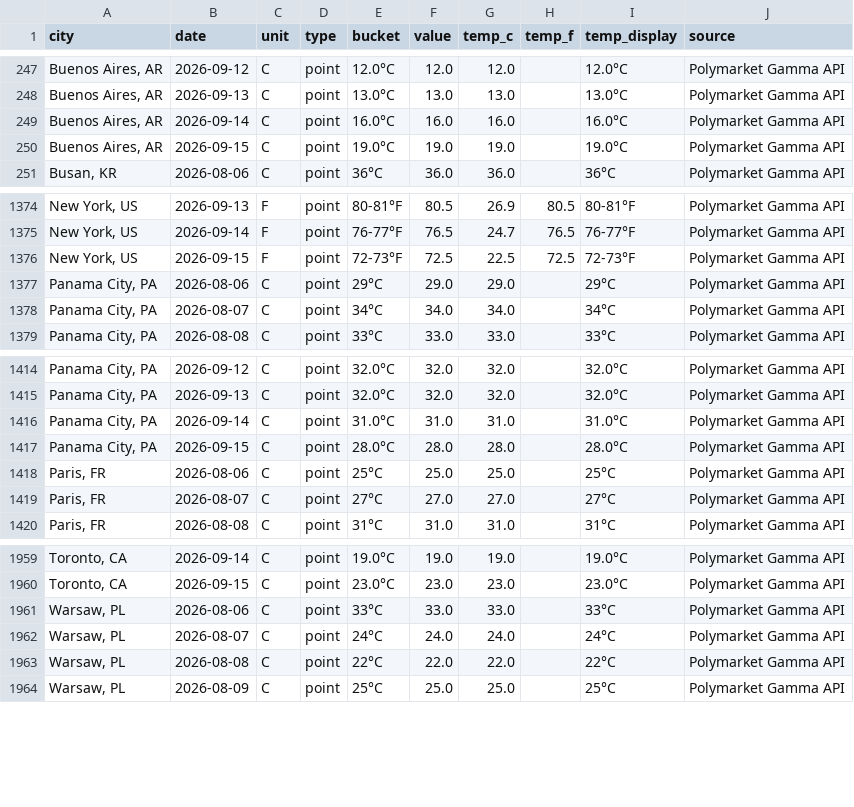
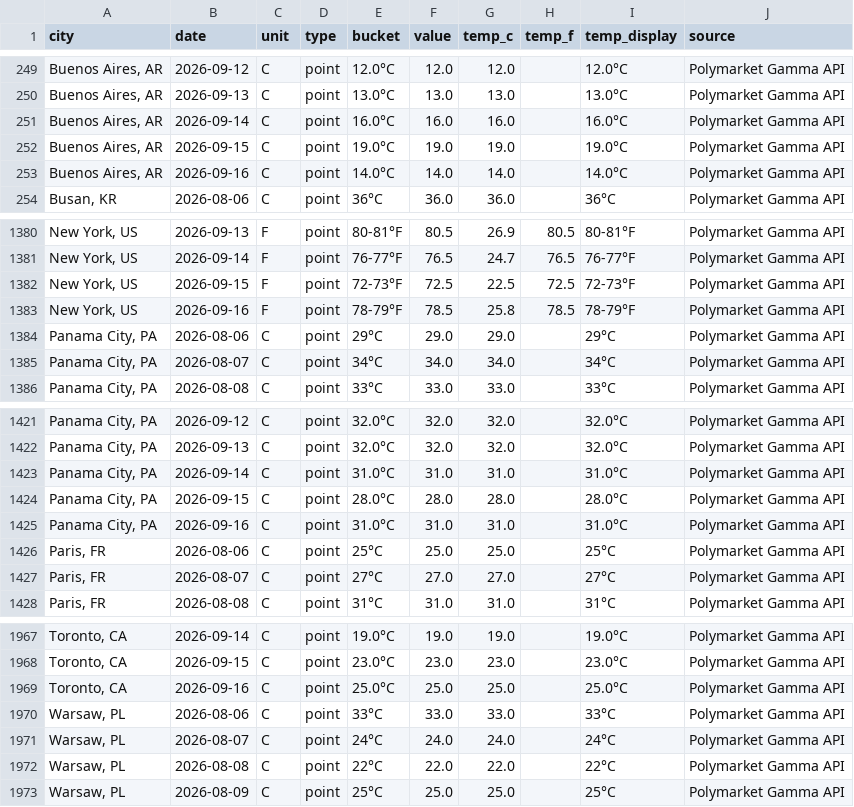
Before and after one commit to mgaaserud90-creator/weather-monitor, a CSV file: _resolved_markets.csv, drawn as a sheet; only a part is shown, gaps mark what is left out; the diff covers the shown part only.

```diff
--- a/_resolved_markets.csv
+++ b/_resolved_markets.csv
@@ -250,2 +252,3 @@ city,date,unit,type,bucket,value,temp_c,temp_f,temp_display,source
 "Buenos Aires, AR",2026-09-15,C,point,19.0°C,19.0,19.0,,19.0°C,Polymarket Gamma API
+"Buenos Aires, AR",2026-09-16,C,point,14.0°C,14.0,14.0,,14.0°C,Polymarket Gamma API
 "Busan, KR",2026-08-06,C,point,36°C,36.0,36.0,,36°C,Polymarket Gamma API
@@ -1376,2 +1382,3 @@ city,date,unit,type,bucket,value,temp_c,temp_f,temp_display,source
 "New York, US",2026-09-15,F,point,72-73°F,72.5,22.5,72.5,72-73°F,Polymarket Gamma API
+"New York, US",2026-09-16,F,point,78-79°F,78.5,25.8,78.5,78-79°F,Polymarket Gamma API
 "Panama City, PA",2026-08-06,C,point,29°C,29.0,29.0,,29°C,Polymarket Gamma API
@@ -1417,2 +1424,3 @@ city,date,unit,type,bucket,value,temp_c,temp_f,temp_display,source
 "Panama City, PA",2026-09-15,C,point,28.0°C,28.0,28.0,,28.0°C,Polymarket Gamma API
+"Panama City, PA",2026-09-16,C,point,31.0°C,31.0,31.0,,31.0°C,Polymarket Gamma API
 "Paris, FR",2026-08-06,C,point,25°C,25.0,25.0,,25°C,Polymarket Gamma API
@@ -1960,2 +1968,3 @@ city,date,unit,type,bucket,value,temp_c,temp_f,temp_display,source
 "Toronto, CA",2026-09-15,C,point,23.0°C,23.0,23.0,,23.0°C,Polymarket Gamma API
+"Toronto, CA",2026-09-16,C,point,25.0°C,25.0,25.0,,25.0°C,Polymarket Gamma API
 "Warsaw, PL",2026-08-06,C,point,33°C,33.0,33.0,,33°C,Polymarket Gamma API
```
Also changed, not shown: 5 added rows elsewhere in this file, 3 other files.
